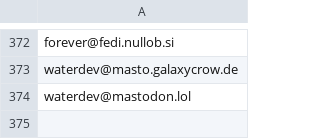
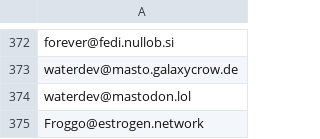
Before and after one commit to kromonos/userful_files, a CSV file: Mastodon blocks/blocked_accounts.csv, drawn as a sheet; only a part is shown, gaps mark what is left out; the diff names each change by its address in the sheet, - before the commit and + after, or states it on an @@ line.

Commit message:
Extending the list

```diff
--- a/Mastodon blocks/blocked_accounts.csv
+++ b/Mastodon blocks/blocked_accounts.csv
+row 375: Froggo@estrogen.network
```
